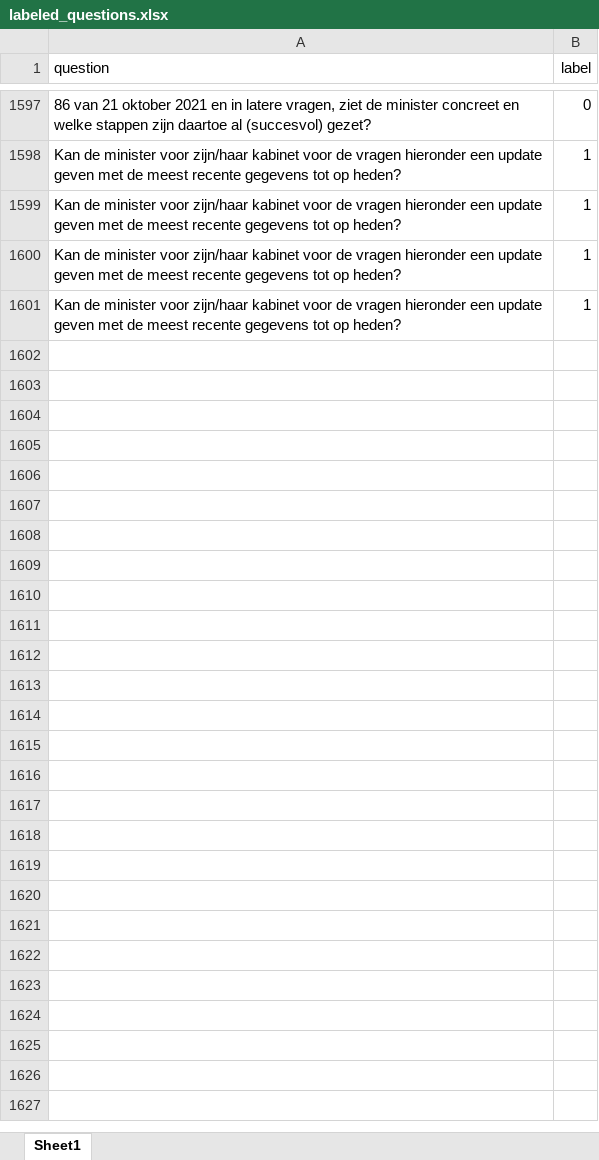
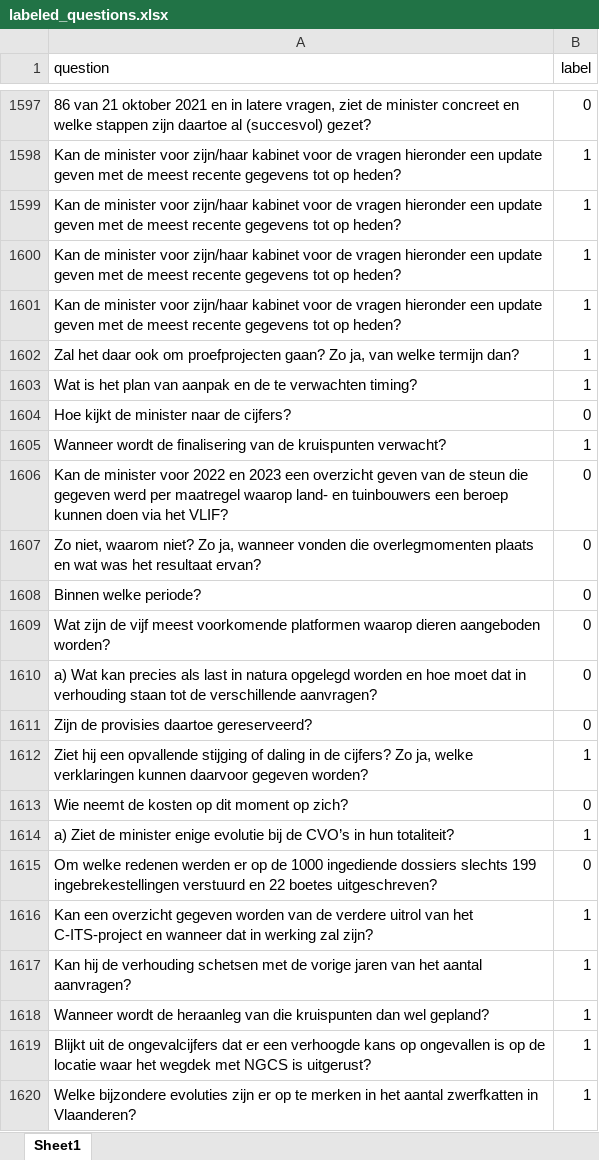
Before and after one commit to Corrie09/IdentifyingAndClassifying-Dutch-Statistical-Questions, an Excel workbook: Identifier/labeled_questions.xlsx, sheet Sheet1, drawn as a sheet; only a part is shown, gaps mark what is left out; values as stored, in another font and other column widths than the file's, no borders; the diff covers the shown part only; the diff names each change by its address in the sheet, - before the commit and + after, or states it on an @@ line.

```diff
--- a/Identifier/labeled_questions.xlsx (sheet Sheet1)
+++ b/Identifier/labeled_questions.xlsx (sheet Sheet1)
+row 1602: Zal het daar ook om proefprojecten gaan? Zo ja, van welke termijn dan? | 1
+row 1603: Wat is het plan van aanpak en de te verwachten timing? | 1
+row 1604: Hoe kijkt de minister naar de cijfers? | 0
+row 1605: Wanneer wordt de finalisering van de kruispunten verwacht? | 1
+row 1606: Kan de minister voor 2022 en 2023 een overzicht geven van de steun die gegeven werd per maatregel waarop land- en tuinbouwers een beroep kunnen doen via het VLIF? | 0
+row 1607: Zo niet, waarom niet? Zo ja, wanneer vonden die overlegmomenten plaats en wat was het resultaat ervan? | 0
+row 1608: Binnen welke periode? | 0
+row 1609: Wat zijn de vijf meest voorkomende platformen waarop dieren aangeboden worden? | 0
+row 1610: a) Wat kan precies als last in natura opgelegd worden en hoe moet dat in verhouding staan tot de verschillende aanvragen? | 0
+row 1611: Zijn de provisies daartoe gereserveerd? | 0
+row 1612: Ziet hij een opvallende stijging of daling in de cijfers? Zo ja, welke verklaringen kunnen daarvoor gegeven worden? | 1
+row 1613: Wie neemt de kosten op dit moment op zich? | 0
+row 1614: a) Ziet de minister enige evolutie bij de CVO’s in hun totaliteit? | 1
+row 1615: Om welke redenen werden er op de 1000 ingediende dossiers slechts 199 ingebrekestellingen verstuurd en 22 boetes uitgeschreven? | 0
+row 1616: Kan een overzicht gegeven worden van de verdere uitrol van het C-ITS-project en wanneer dat in werking zal zijn? | 1
+row 1617: Kan hij de verhouding schetsen met de vorige jaren van het aantal aanvragen? | 1
+row 1618: Wanneer wordt de heraanleg van die kruispunten dan wel gepland? | 1
+row 1619: Blijkt uit de ongevalcijfers dat er een verhoogde kans op ongevallen is op de locatie waar het wegdek met NGCS is uitgerust? | 1
+row 1620: Welke bijzondere evoluties zijn er op te merken in het aantal zwerfkatten in Vlaanderen? | 1
```
Also changed, not shown: 181 added rows elsewhere in this sheet, EDA/duplicate_context_questions.xlsx, Identifier/Old to label/Iterations.xlsx, 9 other files.
